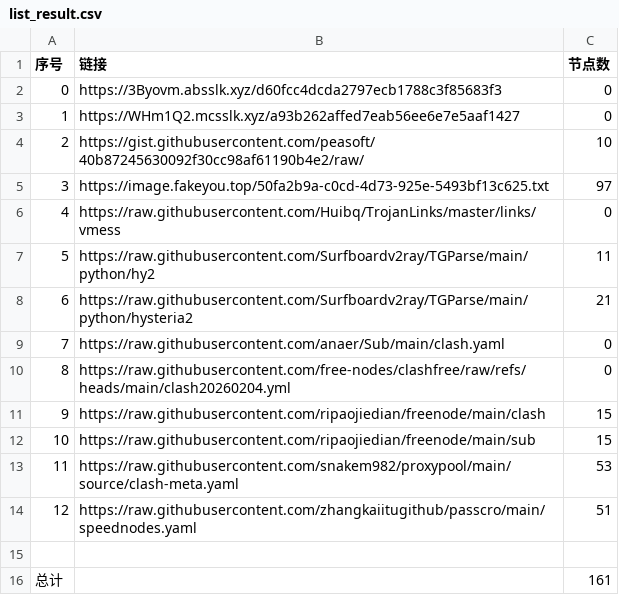
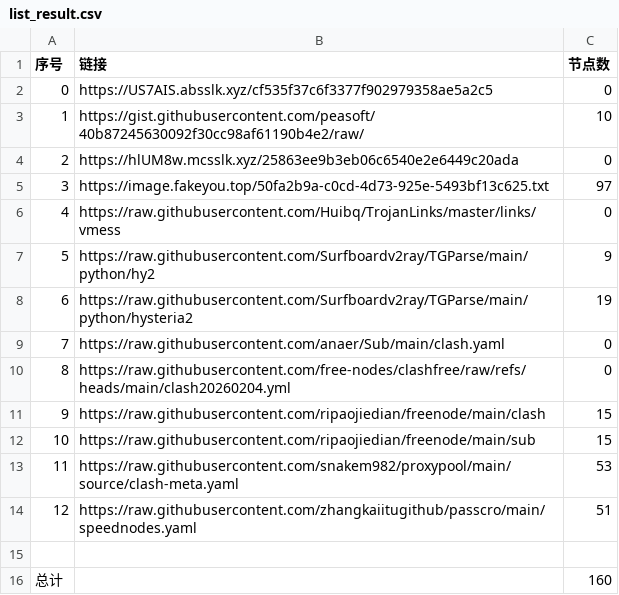
Before and after one commit to ResonanceForge/NoMoreWalls, a CSV file: list_result.csv, drawn as a sheet.

```diff
--- a/list_result.csv
+++ b/list_result.csv
@@ -1,9 +1,9 @@
 序号,链接,节点数
-0,https://3Byovm.absslk.xyz/d60fcc4dcda2797ecb1788c3f85683f3,0
-1,https://WHm1Q2.mcsslk.xyz/a93b262affed7eab56ee6e7e5aaf1427,0
-2,https://gist.githubusercontent.com/peasoft/40b87245630092f30cc98af61190b4e2/raw/,10
+0,https://US7AIS.absslk.xyz/cf535f37c6f3377f902979358ae5a2c5,0
+1,https://gist.githubusercontent.com/peasoft/40b87245630092f30cc98af61190b4e2/raw/,10
+2,https://hlUM8w.mcsslk.xyz/25863ee9b3eb06c6540e2e6449c20ada,0
 3,https://image.fakeyou.top/50fa2b9a-c0cd-4d73-925e-5493bf13c625.txt,97
 4,https://raw.githubusercontent.com/Huibq/TrojanLinks/master/links/vmess,0
-5,https://raw.githubusercontent.com/Surfboardv2ray/TGParse/main/python/hy2,11
-6,https://raw.githubusercontent.com/Surfboardv2ray/TGParse/main/python/hysteria2,21
+5,https://raw.githubusercontent.com/Surfboardv2ray/TGParse/main/python/hy2,9
+6,https://raw.githubusercontent.com/Surfboardv2ray/TGParse/main/python/hysteria2,19
 7,https://raw.githubusercontent.com/anaer/Sub/main/clash.yaml,0
@@ -15,2 +15,2 @@
 
-总计,,161
+总计,,160
```
Also changed, not shown: 8 other files.
